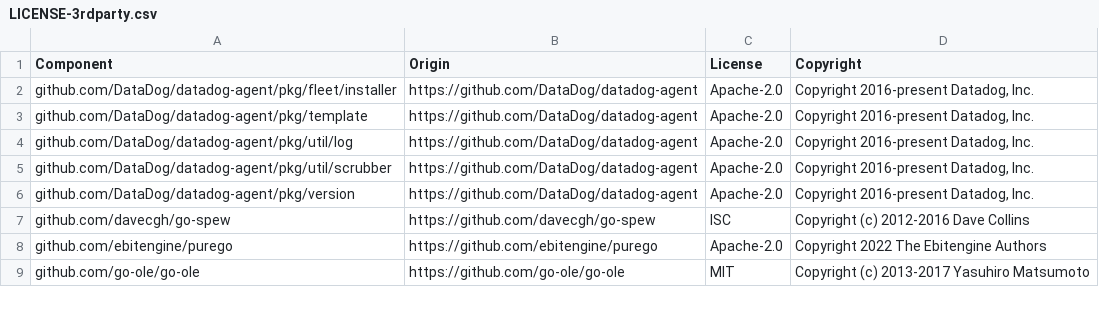
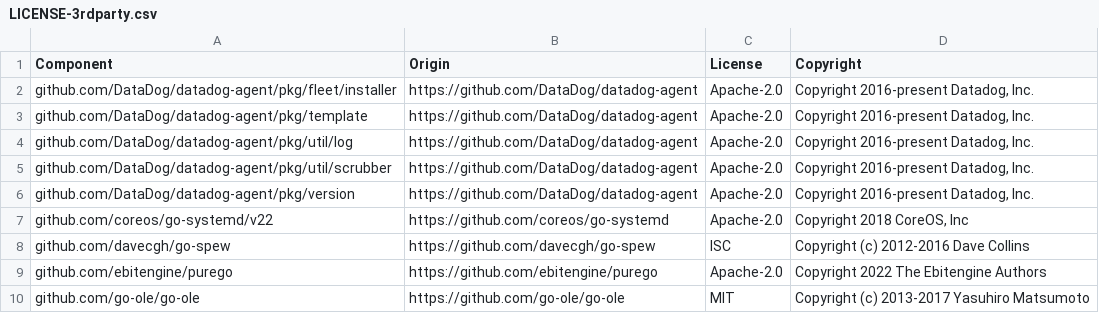
Before and after one commit to DataDog/rshell, a CSV file: LICENSE-3rdparty.csv, drawn as a sheet; only a part is shown.

Commit message:
chore(compliance): register systemd dependency

```diff
--- a/LICENSE-3rdparty.csv
+++ b/LICENSE-3rdparty.csv
@@ -6,2 +6,3 @@ github.com/DataDog/datadog-agent/pkg/util/scrubber,https://github.com/DataDog/da
 github.com/DataDog/datadog-agent/pkg/version,https://github.com/DataDog/datadog-agent,Apache-2.0,"Copyright 2016-present Datadog, Inc."
+github.com/coreos/go-systemd/v22,https://github.com/coreos/go-systemd,Apache-2.0,"Copyright 2018 CoreOS, Inc"
 github.com/davecgh/go-spew,https://github.com/davecgh/go-spew,ISC,Copyright (c) 2012-2016 Dave Collins
```
Also changed, not shown: 12 other files.
